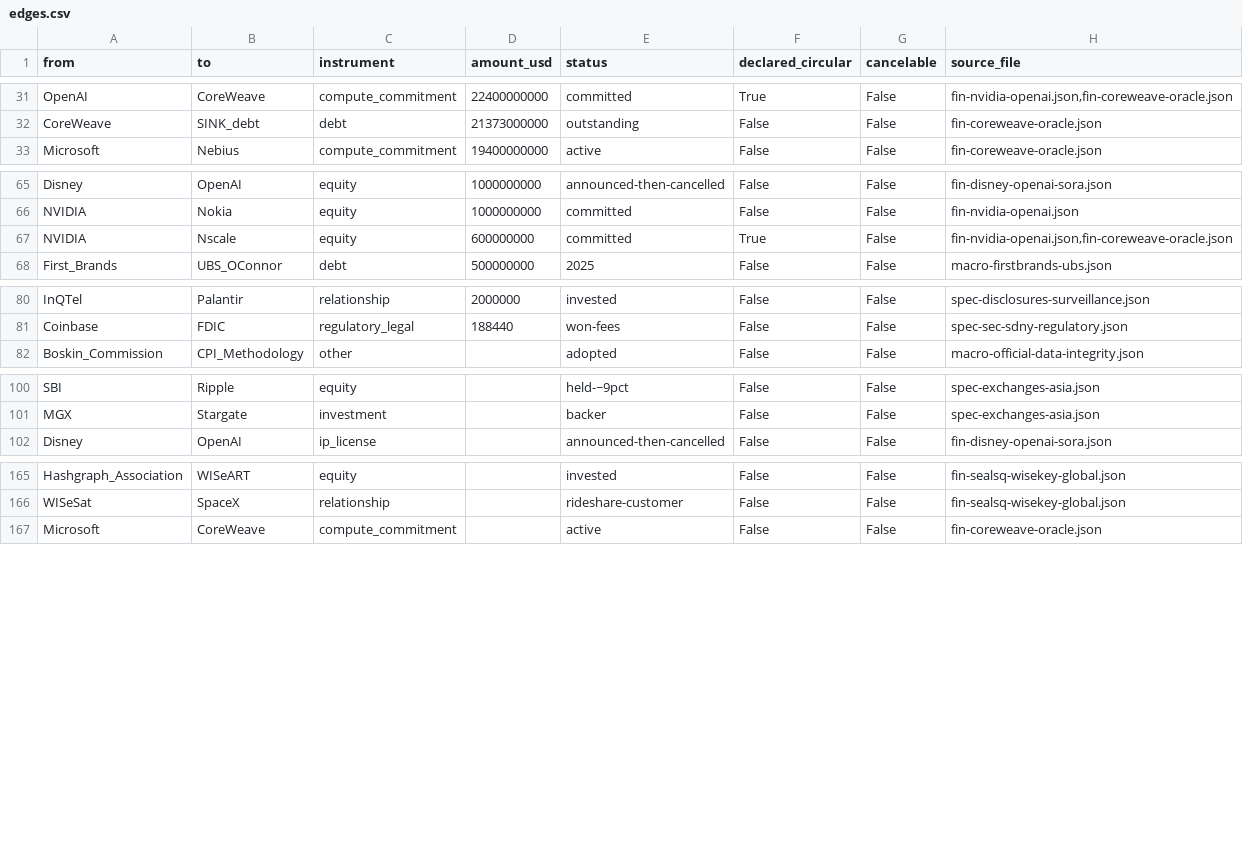
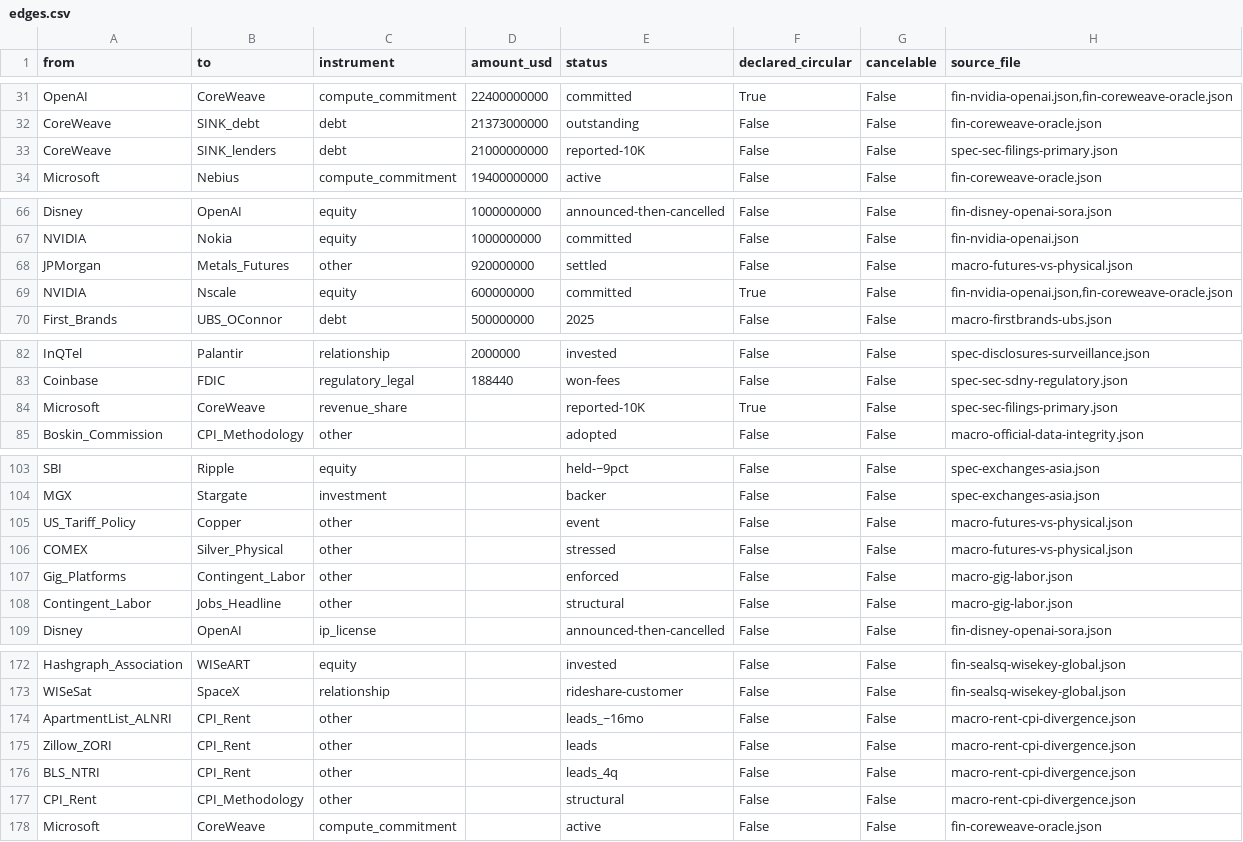
Before and after one commit to pq-cybarg/bubble-map, a CSV file: data/edges.csv, drawn as a sheet; only a part is shown, gaps mark what is left out; the diff names each change by its address in the sheet, - before the commit and + after, or states it on an @@ line.

Commit message:
Add 4 research blocks (commodities futures-vs-physical, SEC-filings primary, ALNRI rent-CPI, gig labor) + 2 website pages
Research:
- macro-futures-vs-physical: COMEX/LBMA/LME/SHFE gold-silver-copper-oil; 2025-26 silver backwardation, >$2.50 gold premium, ~4.2:1 paper:registered, 28% copper-tariff spread + record COMEX crash, JPM $920M spoofing (fact) vs suppression (contested)
- spec-sec-filings-primary: re-anchor the core to EDGAR 10-Ks (CoreWeave 67% Microsoft/$21B debt/$388M Q4 interest; NVIDIA concentration 36->61%); as-reported gets the same scrutiny
- macro-rent-cpi-divergence (ALNRI): Apartment List/Zillow/BLS New-Tenant rents lead official CPI shelter ~1yr; two-phase bias (understate 2021-22, overstate 2023-25); BLS-confirmed lag
- macro-gig-labor: full-time independents 13.6M->27.7M, misclassification (Lyft NJ $19.4M), CES/CPS + multiple-jobholder distortion of the jobs headline

Website: new docs/research.html (auto index of all 45 blocks by theme) + docs/methodology.html; top nav across pages; dashboard overlays + primary-source list extended; hub counts 45 blocks/170 nodes/179 edges (109 financial/70 structural). SCC 12/11 integrity True; run_all exit 0; audit 0 flags

```diff
--- a/data/edges.csv
+++ b/data/edges.csv
+row 33: CoreWeave | SINK_lenders | debt | 21000000000 | reported-10K | False | False | spec-sec-filings-primary.json
+row 68: JPMorgan | Metals_Futures | other | 920000000 | settled | False | False | macro-futures-vs-physical.json
+row 84: Microsoft | CoreWeave | revenue_share |  | reported-10K | True | False | spec-sec-filings-primary.json
+row 105: US_Tariff_Policy | Copper | other |  | event | False | False | macro-futures-vs-physical.json
+row 106: COMEX | Silver_Physical | other |  | stressed | False | False | macro-futures-vs-physical.json
+row 107: Gig_Platforms | Contingent_Labor | other |  | enforced | False | False | macro-gig-labor.json
+row 108: Contingent_Labor | Jobs_Headline | other |  | structural | False | False | macro-gig-labor.json
+row 174: ApartmentList_ALNRI | CPI_Rent | other |  | leads_~16mo | False | False | macro-rent-cpi-divergence.json
+row 175: Zillow_ZORI | CPI_Rent | other |  | leads | False | False | macro-rent-cpi-divergence.json
+row 176: BLS_NTRI | CPI_Rent | other |  | leads_4q | False | False | macro-rent-cpi-divergence.json
+row 177: CPI_Rent | CPI_Methodology | other |  | structural | False | False | macro-rent-cpi-divergence.json
```
Also changed, not shown: data/entities.csv, 21 other files.
